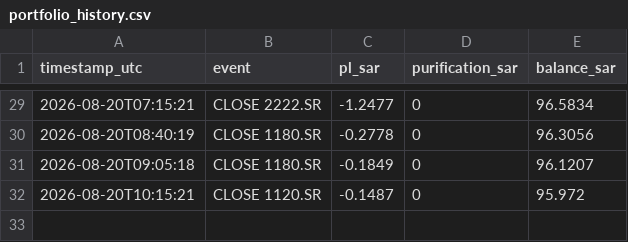
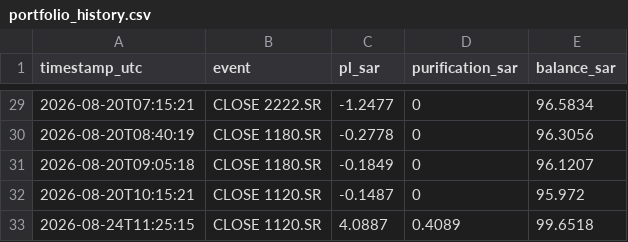
Before and after one commit to dawajund-1/intraday-sar-tracker, a CSV file: data-sa/portfolio_history.csv, drawn as a sheet; only a part is shown, gaps mark what is left out; the diff names each change by its address in the sheet, - before the commit and + after, or states it on an @@ line.

```diff
--- a/data-sa/portfolio_history.csv
+++ b/data-sa/portfolio_history.csv
+row 33: 2026-08-24T11:25:15 | CLOSE 1120.SR | 4.0887 | 0.4089 | 99.6518
```
Also changed, not shown: data-sa/paper_trades.csv, 3 other files.
